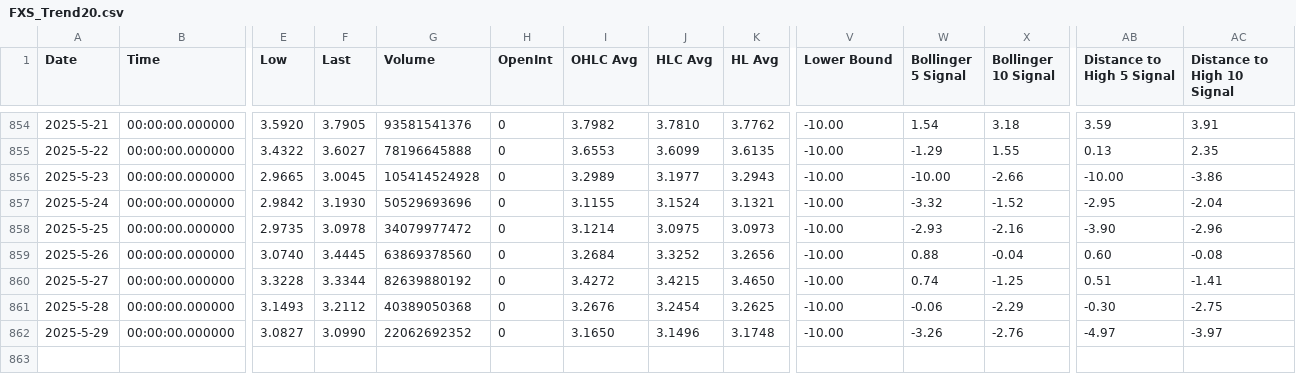
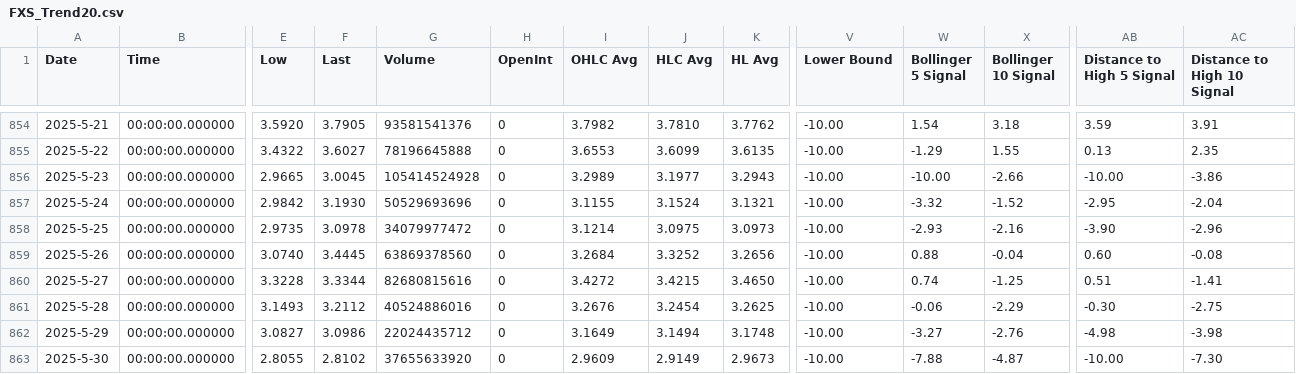
Before and after one commit to QV2000/crypto-trend-data, a CSV file: data/FXS_Trend20.csv, drawn as a sheet; only a part is shown, gaps mark what is left out; rows hold the shown columns only; the diff names each change by its address in the sheet, - before the commit and + after, or states it on an @@ line.

Commit message:
Add trend data: FXS_Trend20.csv

```diff
--- a/data/FXS_Trend20.csv
+++ b/data/FXS_Trend20.csv
-G860 (Volume): 82639880192
+G860 (Volume): 82680815616
-G861 (Volume): 40389050368
+G861 (Volume): 40524886016
-F862 (Last): 3.0990
+F862 (Last): 3.0986
-G862 (Volume): 22062692352
+G862 (Volume): 22024435712
-I862 (OHLC Avg): 3.1650
+I862 (OHLC Avg): 3.1649
-J862 (HLC Avg): 3.1496
+J862 (HLC Avg): 3.1494
-W862 (Bollinger 5 Signal): -3.26
+W862 (Bollinger 5 Signal): -3.27
-AB862 (Distance to High 5 Signal): -4.97
+AB862 (Distance to High 5 Signal): -4.98
-AC862 (Distance to High 10 Signal): -3.97
+AC862 (Distance to High 10 Signal): -3.98
+row 863: 2025-5-30 | 00:00:00.000000 | 2.8055 | 2.8102 | 37655633920 | 0 | 2.9609 | 2.9149 | 2.9673 | -10.00 | -7.88 | -4.87 | -10.00 | -7.30
```
